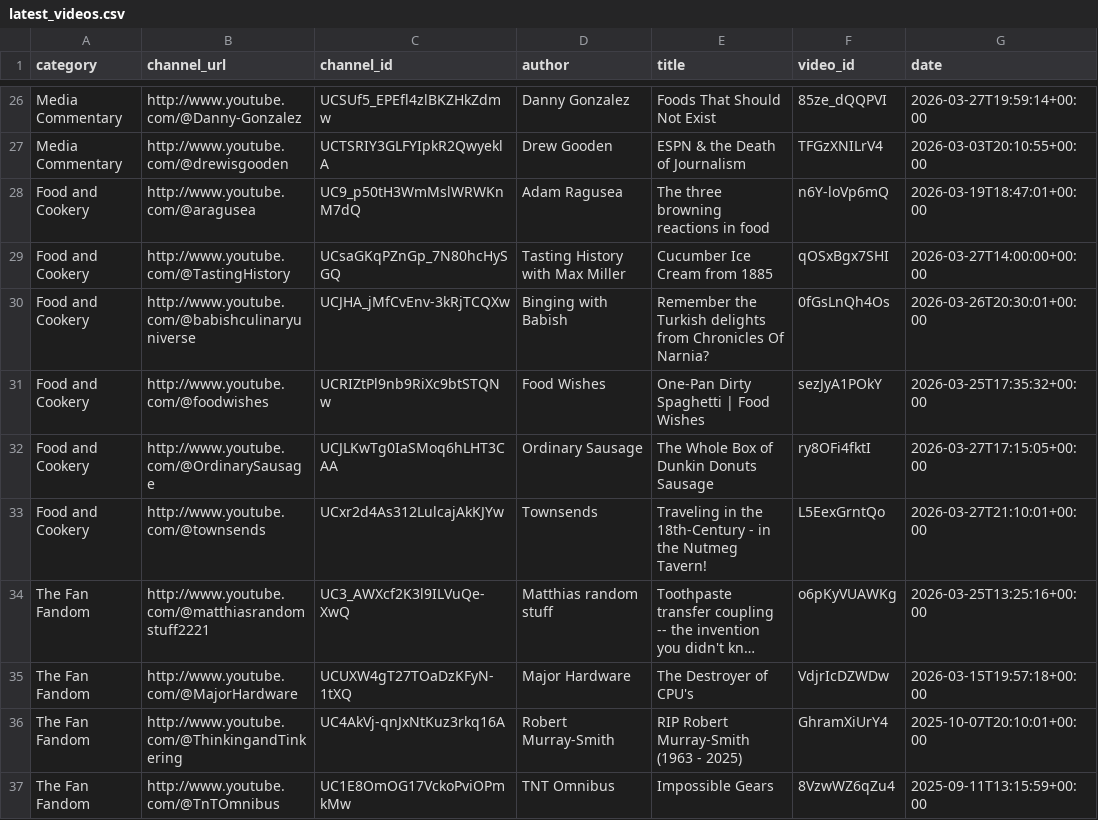
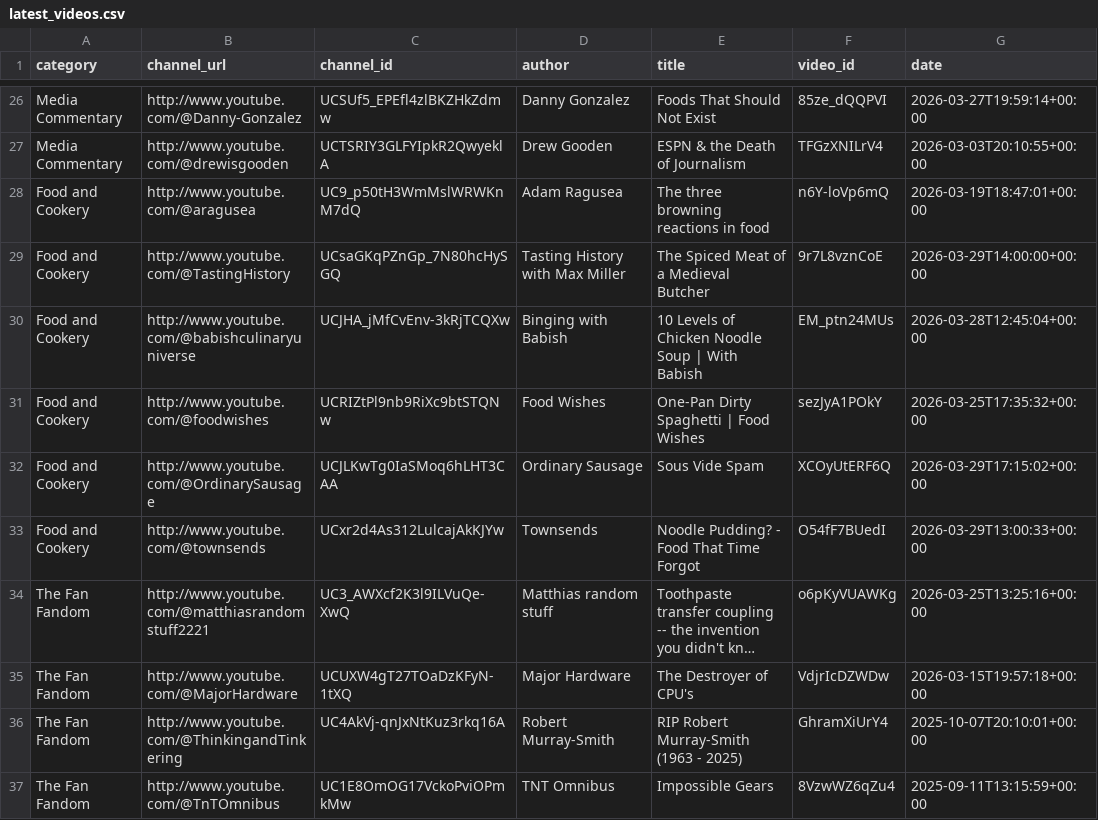
Before and after one commit to RMWinslow/ytrss, a CSV file: latest_videos.csv, drawn as a sheet; only a part is shown, gaps mark what is left out; long unchanged cells end in …; the diff covers the shown part only; the diff names each change by its address in the sheet, - before the commit and + after, or states it on an @@ line.

```diff
--- a/latest_videos.csv
+++ b/latest_videos.csv
-E29 (title): Cucumber Ice Cream from 1885
+E29 (title): The Spiced Meat of a Medieval Butcher
-F29 (video_id): qOSxBgx7SHI
+F29 (video_id): 9r7L8vznCoE
-G29 (date): 2026-03-27T14:00:00+00:00
+G29 (date): 2026-03-29T14:00:00+00:00
-E30 (title): Remember the Turkish delights from Chronicles Of Narnia?
+E30 (title): 10 Levels of Chicken Noodle Soup | With Babish
-F30 (video_id): 0fGsLnQh4Os
+F30 (video_id): EM_ptn24MUs
-G30 (date): 2026-03-26T20:30:01+00:00
+G30 (date): 2026-03-28T12:45:04+00:00
-E32 (title): The Whole Box of Dunkin Donuts Sausage
+E32 (title): Sous Vide Spam
-F32 (video_id): ry8OFi4fktI
+F32 (video_id): XCOyUtERF6Q
-G32 (date): 2026-03-27T17:15:05+00:00
+G32 (date): 2026-03-29T17:15:02+00:00
-E33 (title): Traveling in the 18th-Century - in the Nutmeg Tavern!
+E33 (title): Noodle Pudding? - Food That Time Forgot
-F33 (video_id): L5EexGrntQo
+F33 (video_id): O54fF7BUedI
-G33 (date): 2026-03-27T21:10:01+00:00
+G33 (date): 2026-03-29T13:00:33+00:00
```
Also changed, not shown: 92 edited cells elsewhere in this file, 1 other file.
